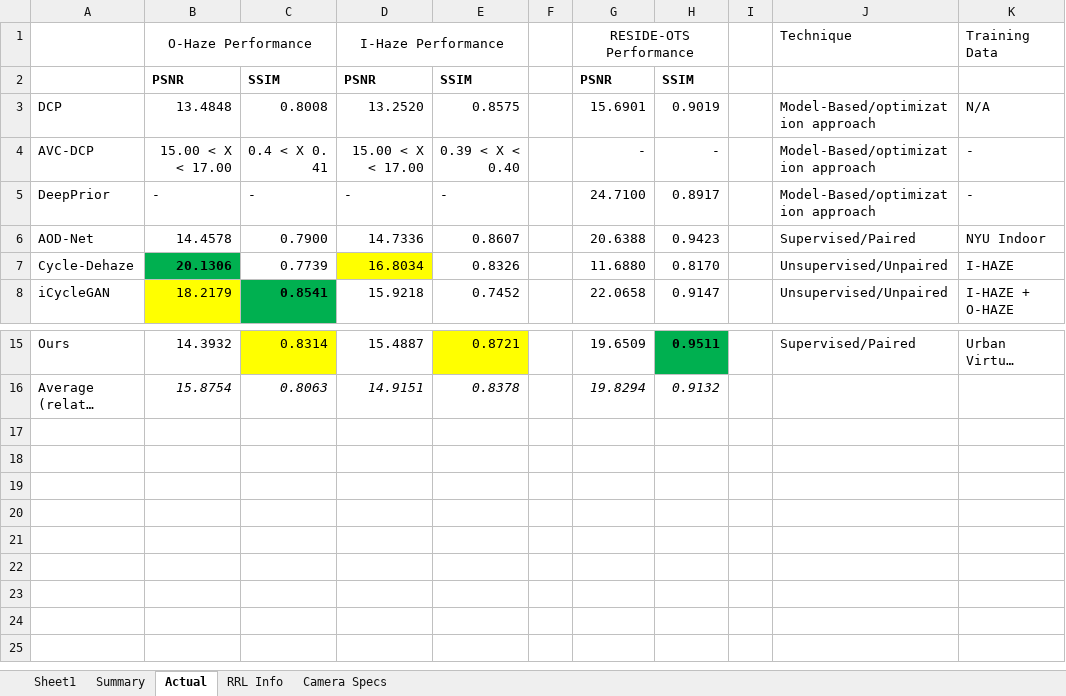
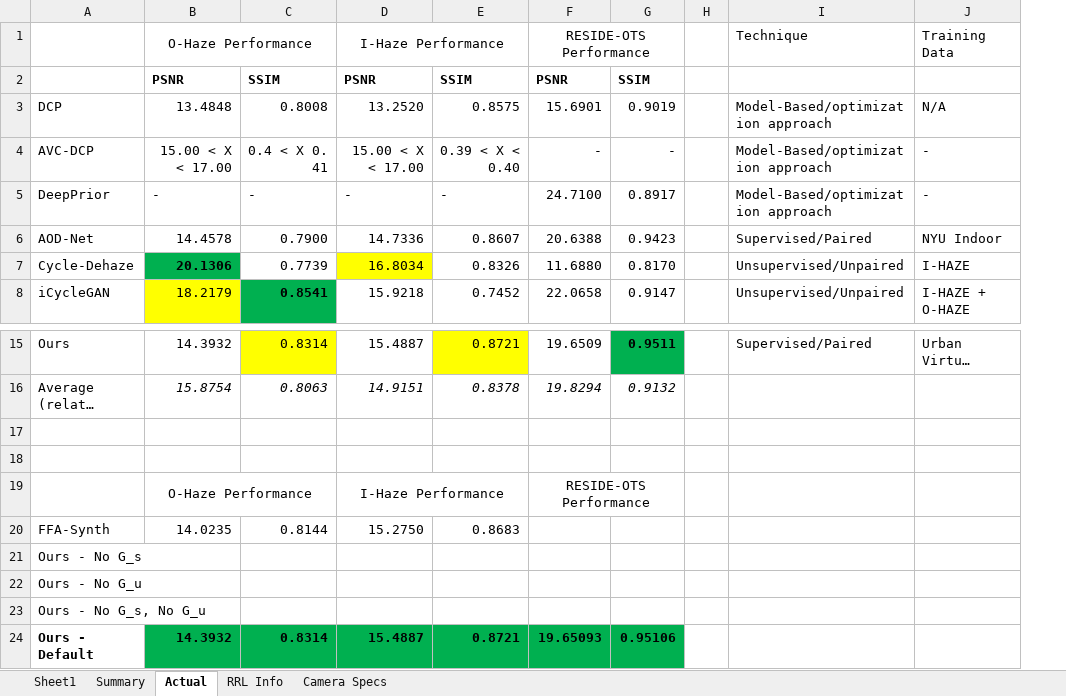
Before and after one commit to NeilDG/SynthDehazing, an Excel workbook: Model Performances.xlsx, sheet Actual, drawn as a sheet; only a part is shown, gaps mark what is left out; long unchanged cells end in …; values as stored, in another font and other column widths than the file's, no borders; conditional formats not drawn; removed rows and columns are numbered as before the commit, all else as after; the diff names each change by its address in the sheet, - before the commit and + after, or states it on an @@ line.

```diff
--- a/Model Performances.xlsx (sheet Actual)
+++ b/Model Performances.xlsx (sheet Actual)
-column F, empty
+row 17: (empty)
+row 18: (empty)
+row 19:  | O-Haze Performance |  | I-Haze Performance |  | RESIDE-OTS Performance
+row 20: FFA-Synth | 14.0235 | 0.8144 | 15.2750 | 0.8683
+row 21: Ours - No G_s
+row 22: Ours - No G_u
+row 23: Ours - No G_s, No G_u
+row 24: Ours - Default | 14.3932 | 0.8314 | 15.4887 | 0.8721 | 19.65093 | 0.95106
```
Also changed, not shown: formulas that keep their value, 12 other files.
